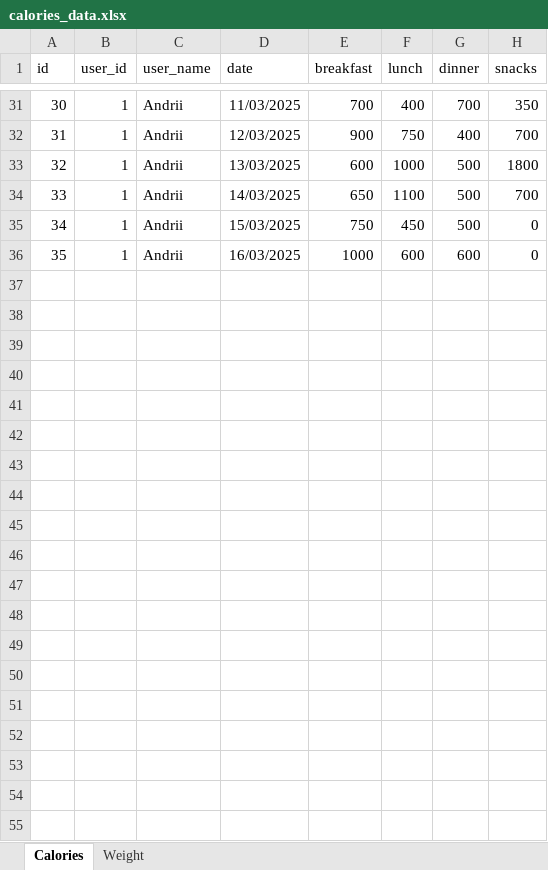
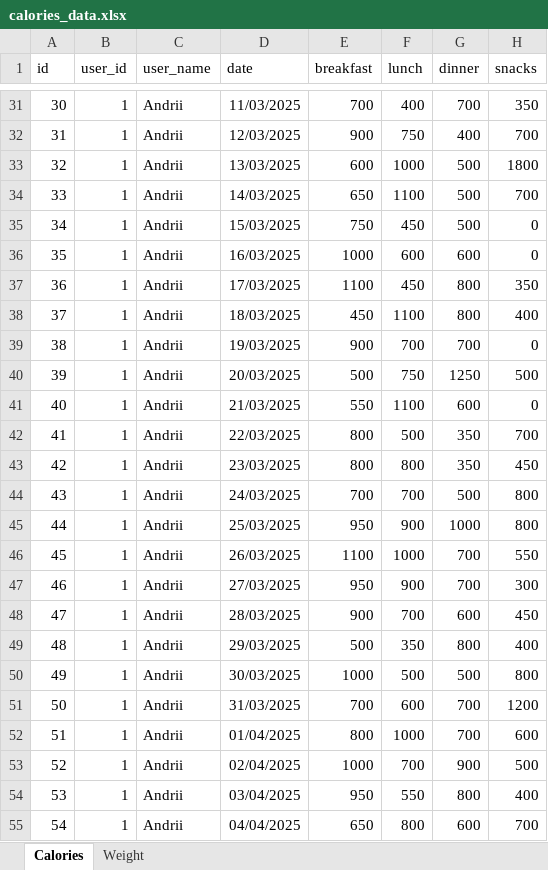
Before and after one commit to Andrii-Klipailo/My_Calories_project, an Excel workbook: calories_data.xlsx, sheet Calories, drawn as a sheet; only a part is shown, gaps mark what is left out; values as stored, in another font and other column widths than the file's, no borders; table styles not drawn; the diff covers the shown part only; the diff names each change by its address in the sheet, - before the commit and + after, or states it on an @@ line.

Commit message:
Add files via upload

```diff
--- a/calories_data.xlsx (sheet Calories)
+++ b/calories_data.xlsx (sheet Calories)
+row 37: 36 | 1 | Andrii | 17/03/2025 | 1100 | 450 | 800 | 350
+row 38: 37 | 1 | Andrii | 18/03/2025 | 450 | 1100 | 800 | 400
+row 39: 38 | 1 | Andrii | 19/03/2025 | 900 | 700 | 700 | 0
+row 40: 39 | 1 | Andrii | 20/03/2025 | 500 | 750 | 1250 | 500
+row 41: 40 | 1 | Andrii | 21/03/2025 | 550 | 1100 | 600 | 0
+row 42: 41 | 1 | Andrii | 22/03/2025 | 800 | 500 | 350 | 700
+row 43: 42 | 1 | Andrii | 23/03/2025 | 800 | 800 | 350 | 450
+row 44: 43 | 1 | Andrii | 24/03/2025 | 700 | 700 | 500 | 800
+row 45: 44 | 1 | Andrii | 25/03/2025 | 950 | 900 | 1000 | 800
+row 46: 45 | 1 | Andrii | 26/03/2025 | 1100 | 1000 | 700 | 550
+row 47: 46 | 1 | Andrii | 27/03/2025 | 950 | 900 | 700 | 300
+row 48: 47 | 1 | Andrii | 28/03/2025 | 900 | 700 | 600 | 450
+row 49: 48 | 1 | Andrii | 29/03/2025 | 500 | 350 | 800 | 400
+row 50: 49 | 1 | Andrii | 30/03/2025 | 1000 | 500 | 500 | 800
+row 51: 50 | 1 | Andrii | 31/03/2025 | 700 | 600 | 700 | 1200
+row 52: 51 | 1 | Andrii | 01/04/2025 | 800 | 1000 | 700 | 600
+row 53: 52 | 1 | Andrii | 02/04/2025 | 1000 | 700 | 900 | 500
+row 54: 53 | 1 | Andrii | 03/04/2025 | 950 | 550 | 800 | 400
+row 55: 54 | 1 | Andrii | 04/04/2025 | 650 | 800 | 600 | 700
```
Also changed, not shown: 10 added rows elsewhere in this sheet, sheet Weight.
